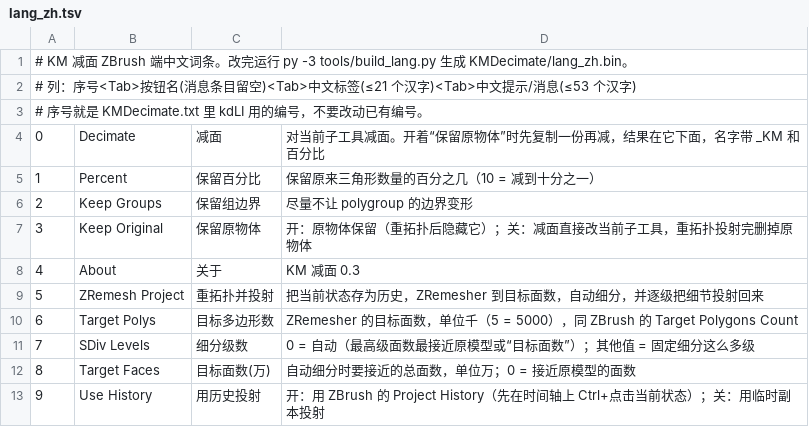
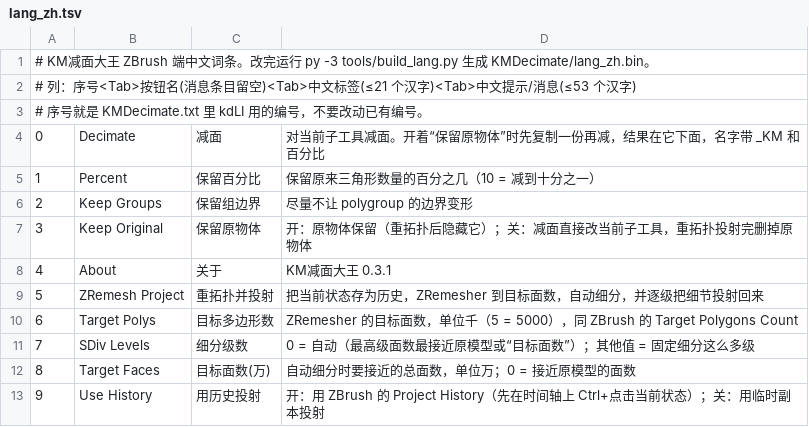
Before and after one commit to chankamman-dev/KMDecimate, a TSV file: src/zbrush/lang_zh.tsv, drawn as a sheet; only a part is shown; the diff covers the shown part only; the diff names each change by its address in the sheet, - before the commit and + after, or states it on an @@ line.

```diff
--- a/src/zbrush/lang_zh.tsv
+++ b/src/zbrush/lang_zh.tsv
@@ column A renumbered in row 1 @@
-D8: KM 减面 0.3
+D8: KM减面大王 0.3.1
```
Also changed, not shown: 2 added rows and 11 edited cells elsewhere in this file, 11 other files.
